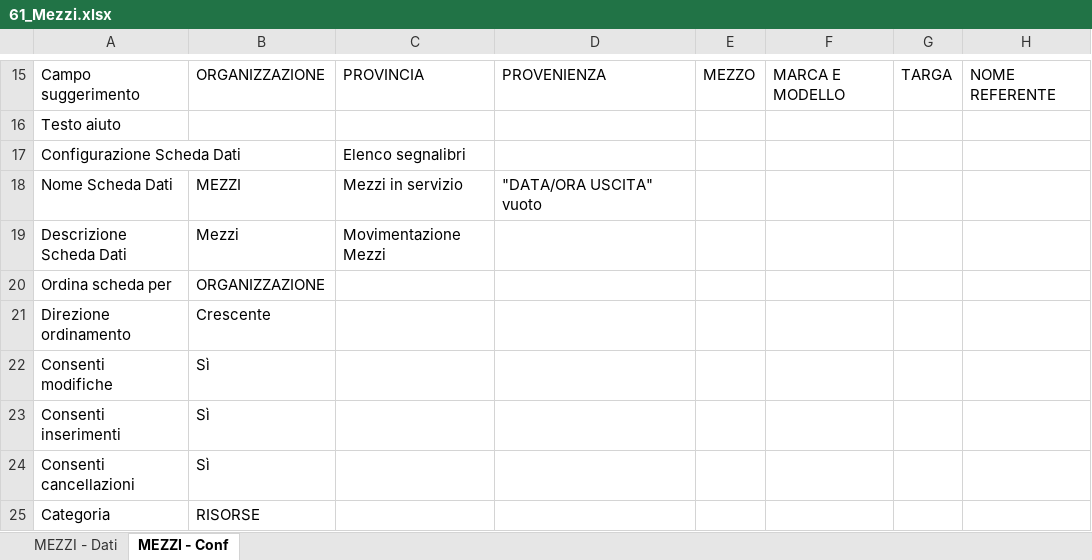
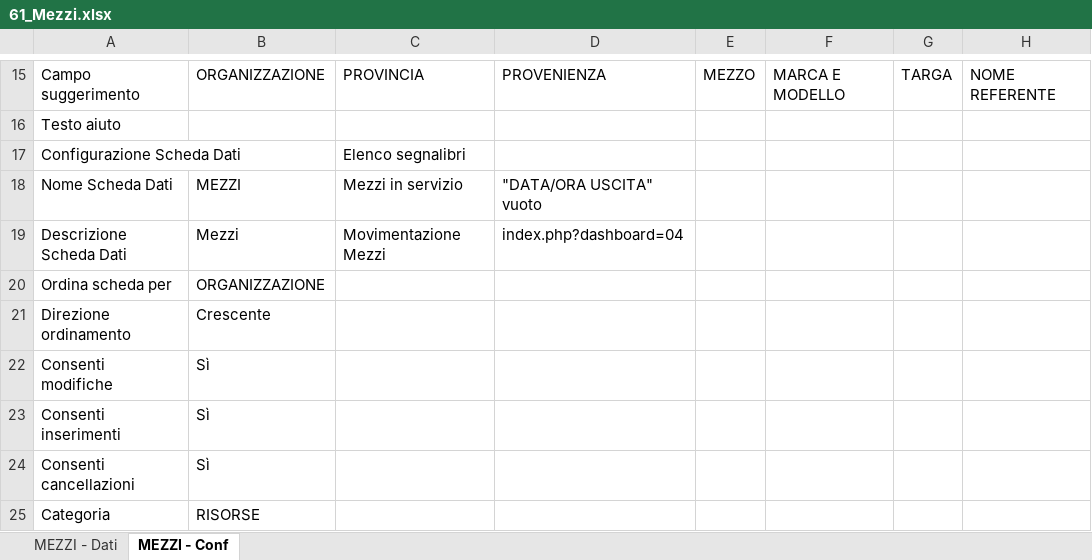
Before and after one commit to linkingtechnologies/camila-php-framework-app-plugin-segreteria-campo, an Excel workbook: tables/xls/it/61_Mezzi.xlsx, sheet MEZZI - Conf, drawn as a sheet; only a part is shown, gaps mark what is left out; values as stored, in another font and other column widths than the file's, no borders; the diff names each change by its address in the sheet, - before the commit and + after, or states it on an @@ line.

```diff
--- a/tables/xls/it/61_Mezzi.xlsx (sheet MEZZI - Conf)
+++ b/tables/xls/it/61_Mezzi.xlsx (sheet MEZZI - Conf)
-D19: (empty)
+D19: index.php?dashboard=04
```
Also changed, not shown: tables/xls/it/60_Volontari.xlsx, tables/xls/it/62_Attrezzature.xlsx.
